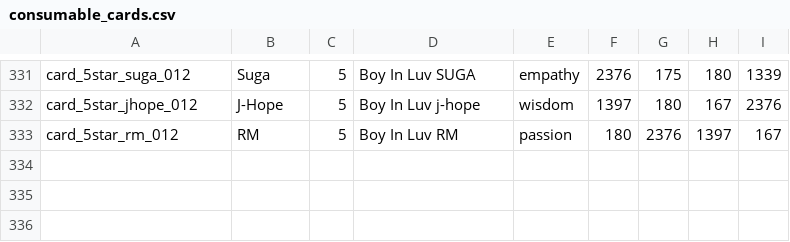
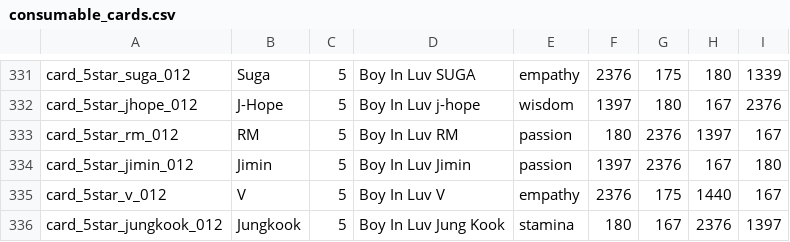
Before and after one commit to inggy/bts-world-data-extractor, a CSV file: output/consumable_cards.csv, drawn as a sheet; only a part is shown, gaps mark what is left out; the diff names each change by its address in the sheet, - before the commit and + after, or states it on an @@ line.

```diff
--- a/output/consumable_cards.csv
+++ b/output/consumable_cards.csv
+row 334: card_5star_jimin_012 | Jimin | 5 | Boy In Luv Jimin | passion | 1397 | 2376 | 167 | 180
+row 335: card_5star_v_012 | V | 5 | Boy In Luv V | empathy | 2376 | 175 | 1440 | 167
+row 336: card_5star_jungkook_012 | Jungkook | 5 | Boy In Luv Jung Kook | stamina | 180 | 167 | 2376 | 1397
```
Also changed, not shown: 5 other files.
